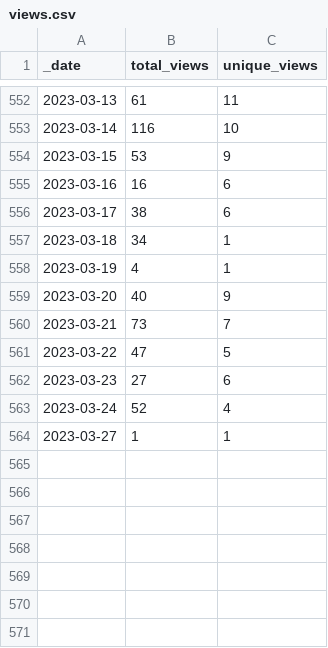
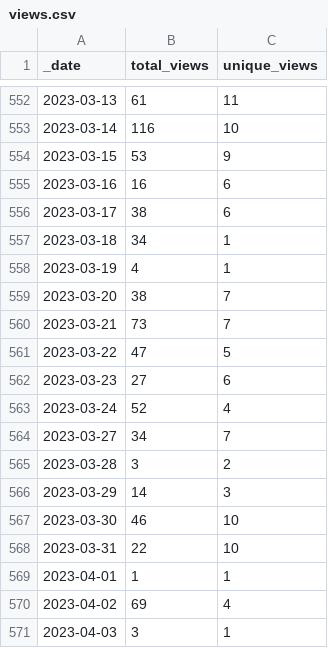
Before and after one commit to intel-secl/intel-secl, a CSV file: traffic/views.csv, drawn as a sheet; only a part is shown, gaps mark what is left out.

```diff
--- a/traffic/views.csv
+++ b/traffic/views.csv
@@ -558,3 +558,3 @@ _date,total_views,unique_views
 2023-03-19,4,1
-2023-03-20,40,9
+2023-03-20,38,7
 2023-03-21,73,7
@@ -563,2 +563,9 @@ _date,total_views,unique_views
 2023-03-24,52,4
-2023-03-27,1,1
+2023-03-27,34,7
+2023-03-28,3,2
+2023-03-29,14,3
+2023-03-30,46,10
+2023-03-31,22,10
+2023-04-01,1,1
+2023-04-02,69,4
+2023-04-03,3,1
```
Also changed, not shown: traffic/clones.csv, 1 other file.
